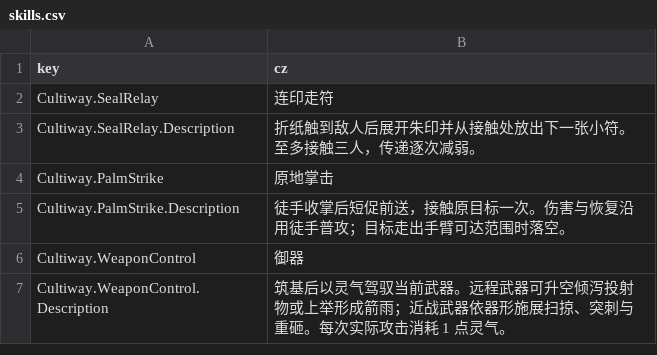
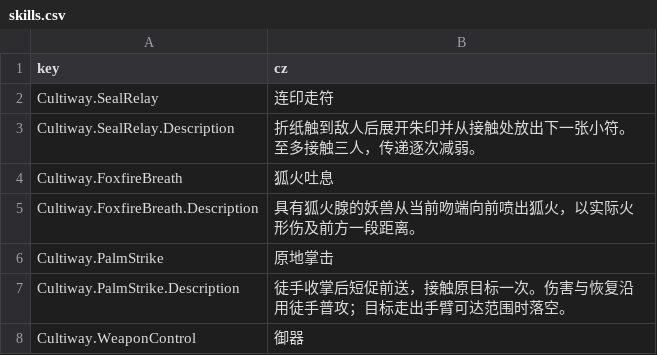
Before and after one commit to inmny/Cultiway-Reborn, a CSV file: Locales/skills.csv, drawn as a sheet; only a part is shown; the shorter side is filled out with more unchanged rows; the diff names each change by its address in the sheet, - before the commit and + after, or states it on an @@ line.

```diff
--- a/Locales/skills.csv
+++ b/Locales/skills.csv
+row 4: Cultiway.FoxfireBreath | 狐火吐息
+row 5: Cultiway.FoxfireBreath.Description | 具有狐火腺的妖兽从当前吻端向前喷出狐火，以实际火形伤及前方一段距离。
```
Also changed, not shown: 22 other files.
